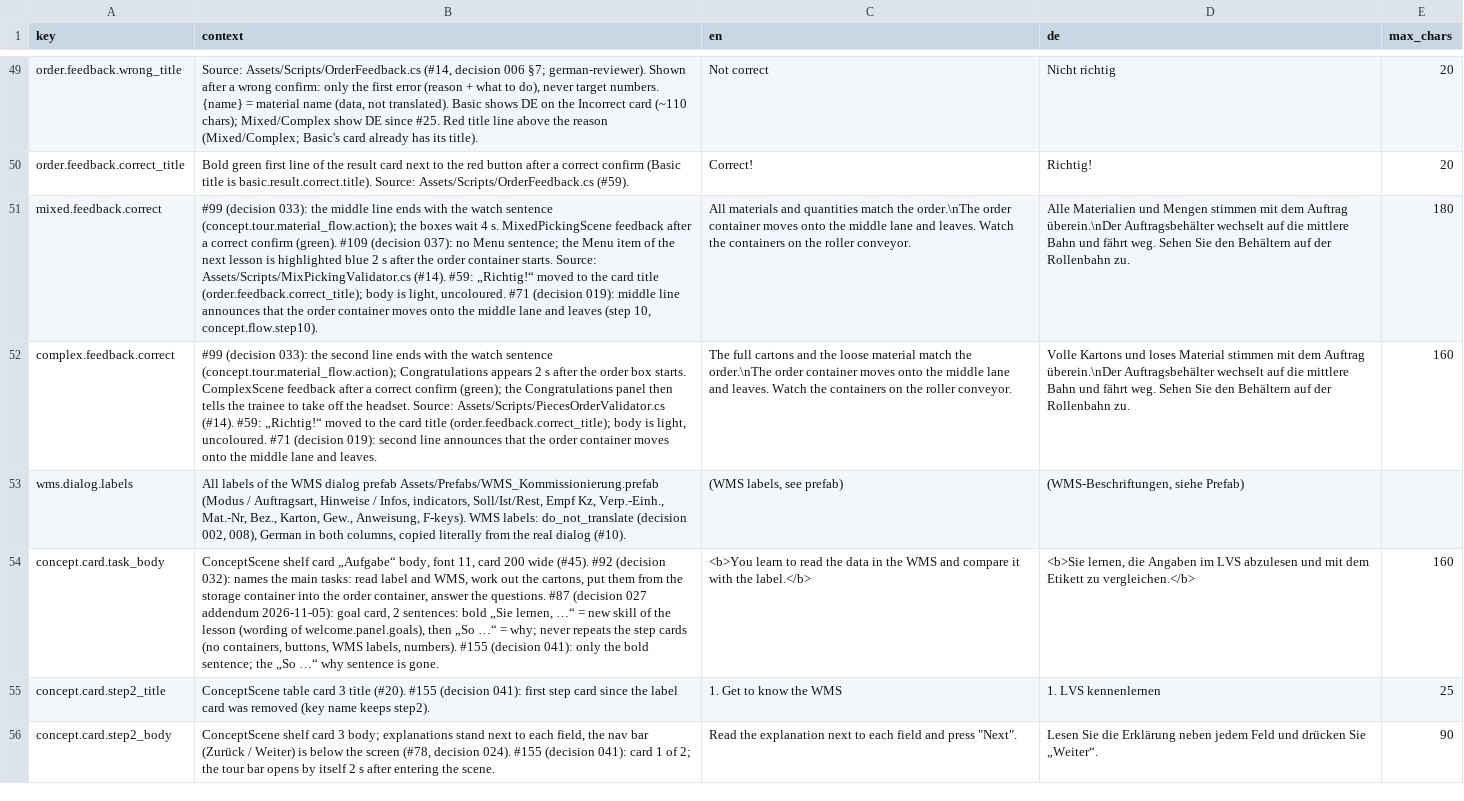
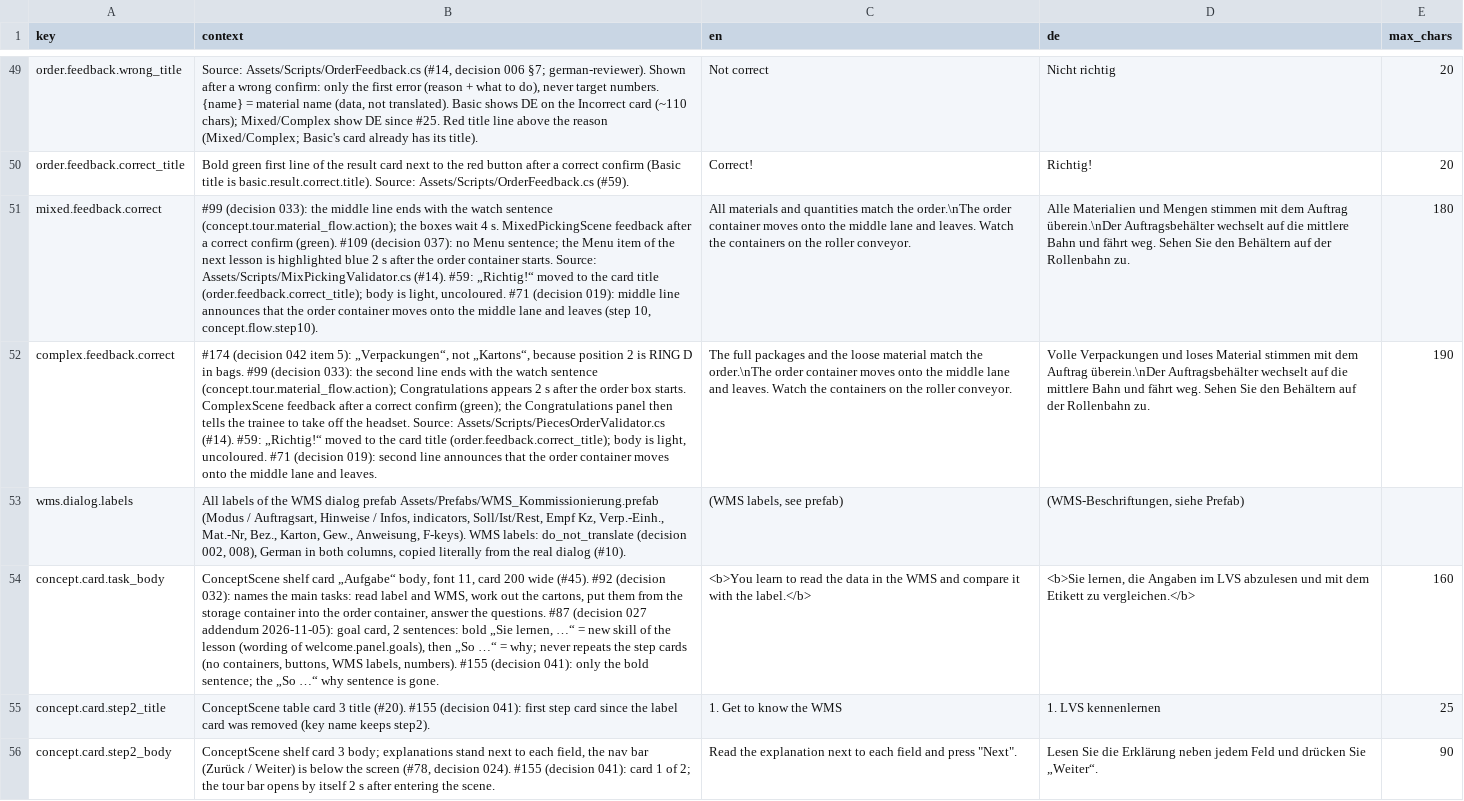
Before and after one commit to ttquynhdo/xrpick-v2, a CSV file: docs/i18n/strings-todo.csv, drawn as a sheet; only a part is shown, gaps mark what is left out; the diff covers the shown part only; the diff names each change by its address in the sheet, - before the commit and + after, or states it on an @@ line.

```diff
--- a/docs/i18n/strings-todo.csv
+++ b/docs/i18n/strings-todo.csv
-B52 (context): #99 (decision…
+B52 (context): #174 (decision 042 item 5): „Verpackungen“, not „Kartons“, because position 2 is RING D in bags. #99 (decision…
-C52 (en): The full cartons and the…
+C52 (en): The full packages and the…
-D52 (de): Volle Kartons und loses…
+D52 (de): Volle Verpackungen und loses…
-E52 (max_chars): 160
+E52 (max_chars): 190
```
Also changed, not shown: 1 removed row and 3 edited cells elsewhere in this file, docs/i18n/review-status.csv, 17 other files.
